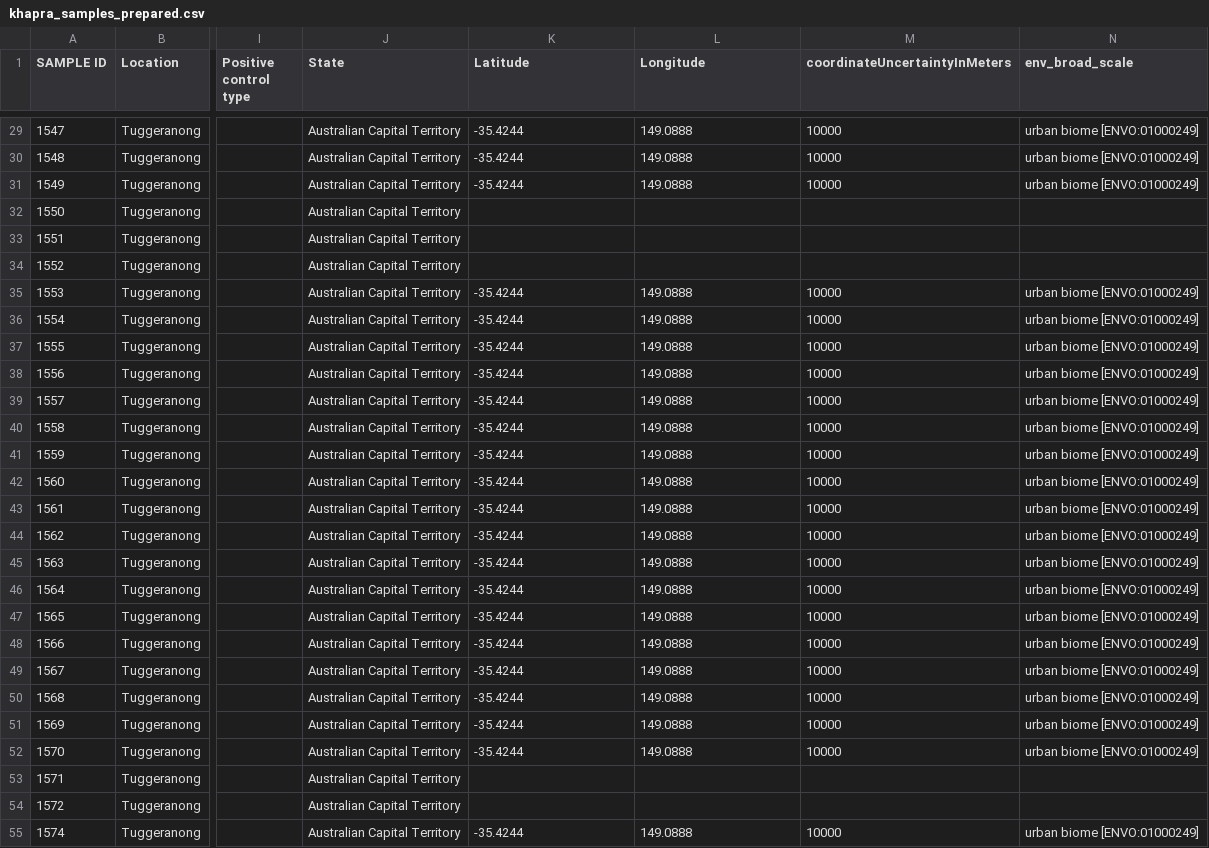
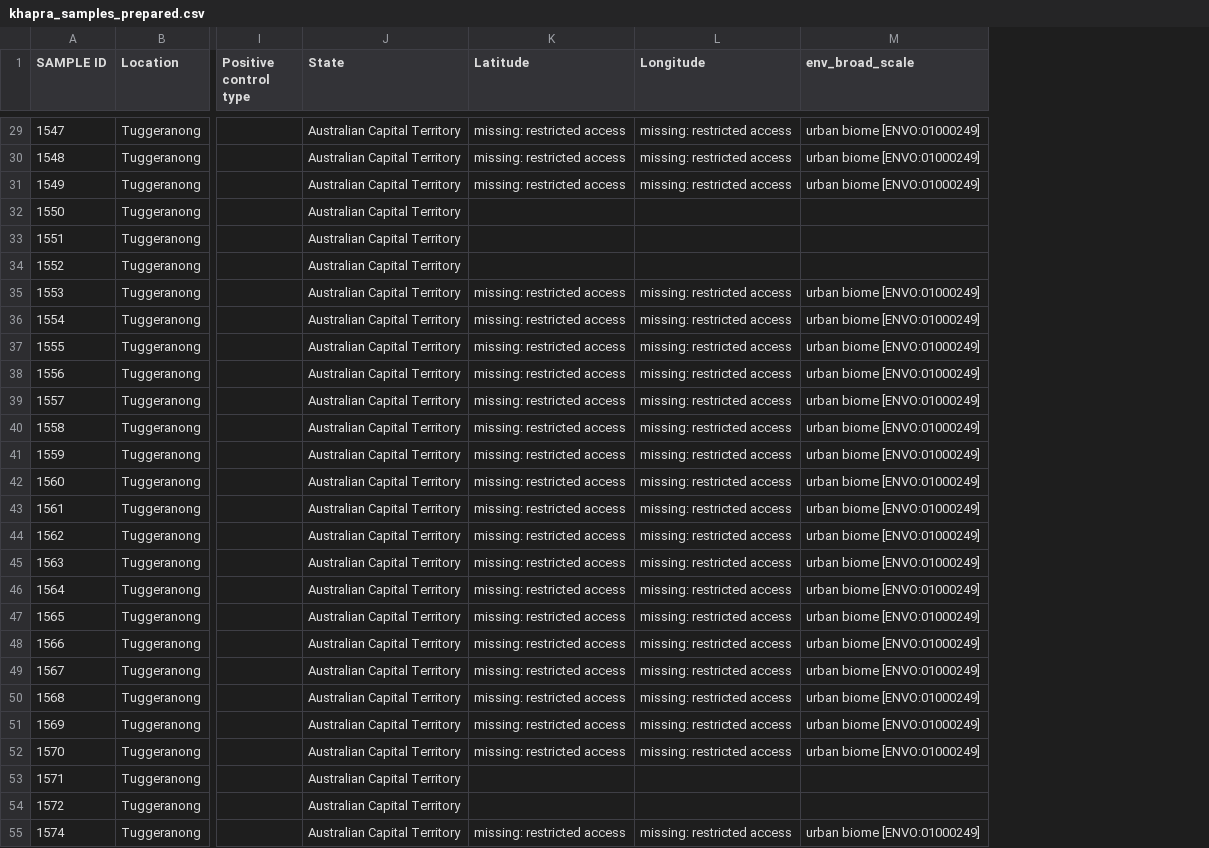
Before and after one commit to FAIR-eDNA/FAIRe-Galaxy, a CSV file: shiny/demo/khapra/khapra_samples_prepared.csv, drawn as a sheet; only a part is shown, gaps mark what is left out; the diff covers the shown part only; the diff names each change by its address in the sheet, - before the commit and + after, or states it on an @@ line.

```diff
--- a/shiny/demo/khapra/khapra_samples_prepared.csv
+++ b/shiny/demo/khapra/khapra_samples_prepared.csv
-column M (coordinateUncertaintyInMeters), rows 29-55: 10000 | 10000 | 10000 |  |  |  | 10000 | 10000 | 10000 | 10000 | 10000 | 10000 | 10000 | 10000 | 10000 | 10000 | 10000 | 10000 | 10000 | 10000 | 10000 | 10000 | 10000 | 10000 |  |  | 10000
-K29:K31 (Latitude): -35.4244
+K29:K31 (Latitude): missing: restricted access
-L29:L31 (Longitude): 149.0888
+L29:L31 (Longitude): missing: restricted access
-K35:K52 (Latitude): -35.4244
+K35:K52 (Latitude): missing: restricted access
-L35:L52 (Longitude): 149.0888
+L35:L52 (Longitude): missing: restricted access
-K55 (Latitude): -35.4244
+K55 (Latitude): missing: restricted access
-L55 (Longitude): 149.0888
+L55 (Longitude): missing: restricted access
```
Also changed, not shown: 70 edited cells elsewhere in this file, dev/faire_mapper_khapra/project_values.tsv, dev/faire_mapper_khapra/reviewer_decisions.tsv, 7 other files.
